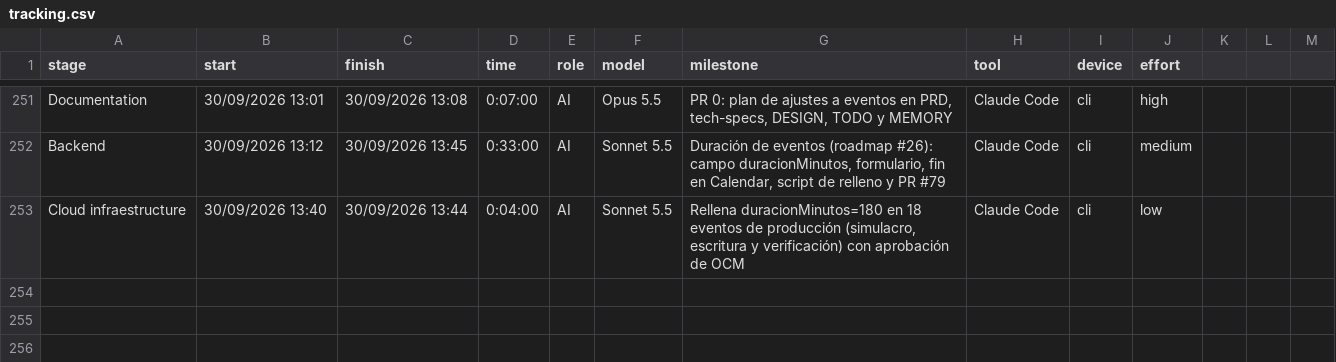
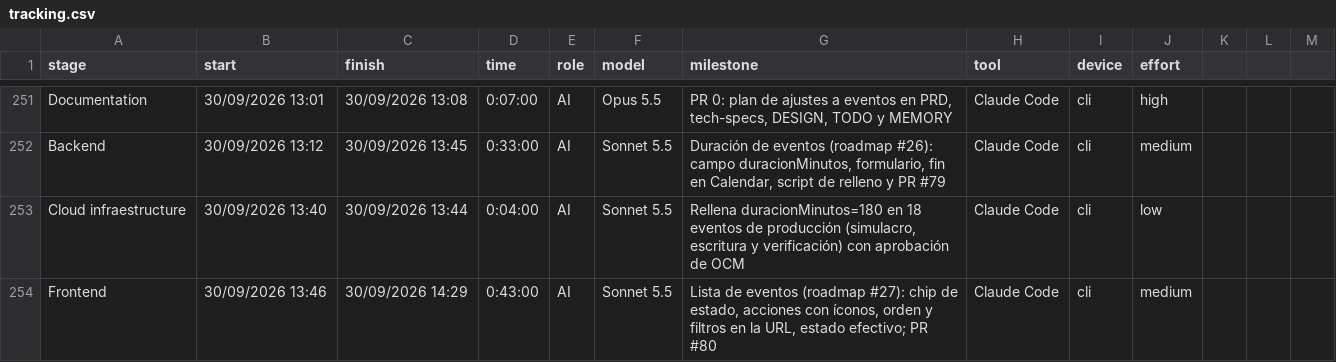
Before and after one commit to ocastelblanco/agora-letiende, a CSV file: docs/tracking.csv, drawn as a sheet; only a part is shown, gaps mark what is left out.

```diff
--- a/docs/tracking.csv
+++ b/docs/tracking.csv
@@ -253 +253,2 @@ Backend,30/09/2026 13:12,30/09/2026 13:45,0:33:00,AI,Sonnet 5.5,"Duración de ev
 Cloud infraestructure,30/09/2026 13:40,30/09/2026 13:44,0:04:00,AI,Sonnet 5.5,"Rellena duracionMinutos=180 en 18 eventos de producción (simulacro, escritura y verificación) con aprobación de OCM",Claude Code,cli,low
+Frontend,30/09/2026 13:46,30/09/2026 14:29,0:43:00,AI,Sonnet 5.5,"Lista de eventos (roadmap #27): chip de estado, acciones con íconos, orden y filtros en la URL, estado efectivo; PR #80",Claude Code,cli,medium
```
Also changed, not shown: 5 other files.
